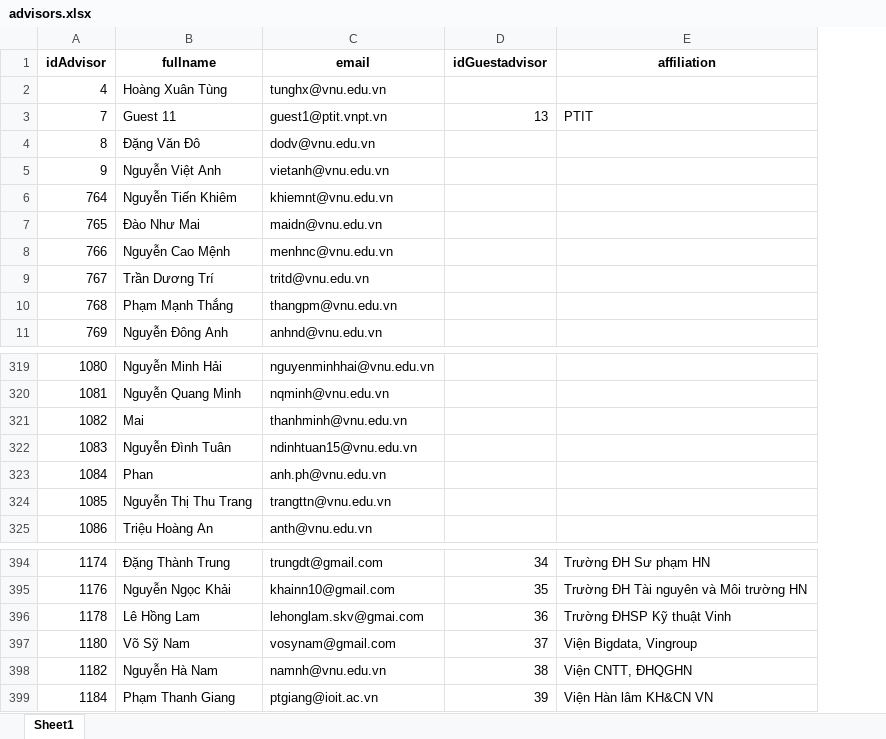
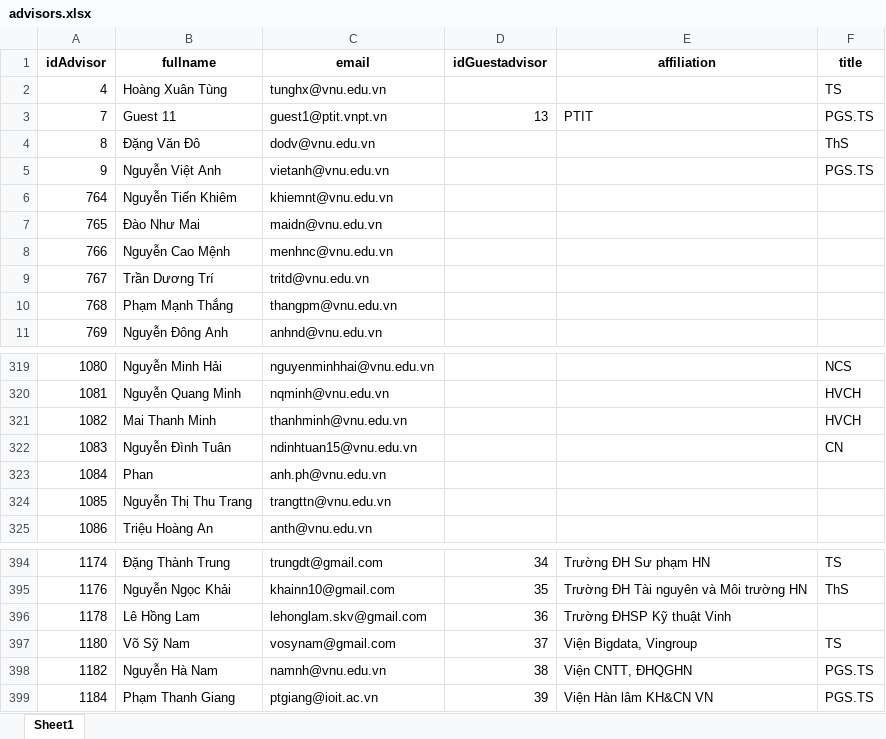
Before and after one commit to tunghoang/srm, an Excel workbook: public/advisors.xlsx, sheet Sheet1, drawn as a sheet; only a part is shown, gaps mark what is left out; values as stored, in another font and other column widths than the file's, no borders; the diff names each change by its address in the sheet, - before the commit and + after, or states it on an @@ line.

```diff
--- a/public/advisors.xlsx (sheet Sheet1)
+++ b/public/advisors.xlsx (sheet Sheet1)
+column F (title), rows 2-5: TS | PGS.TS | ThS | PGS.TS; rows 319-322: NCS | HVCH | HVCH | CN; rows 394-399: TS | ThS |  | TS | PGS.TS | PGS.TS
-B321 (fullname): Mai
+B321 (fullname): Mai Thanh Minh
-C396 (email): lehonglam.skv@gmai.com
+C396 (email): lehonglam.skv@gmail.com
```
Also changed, not shown: 1 other file.
